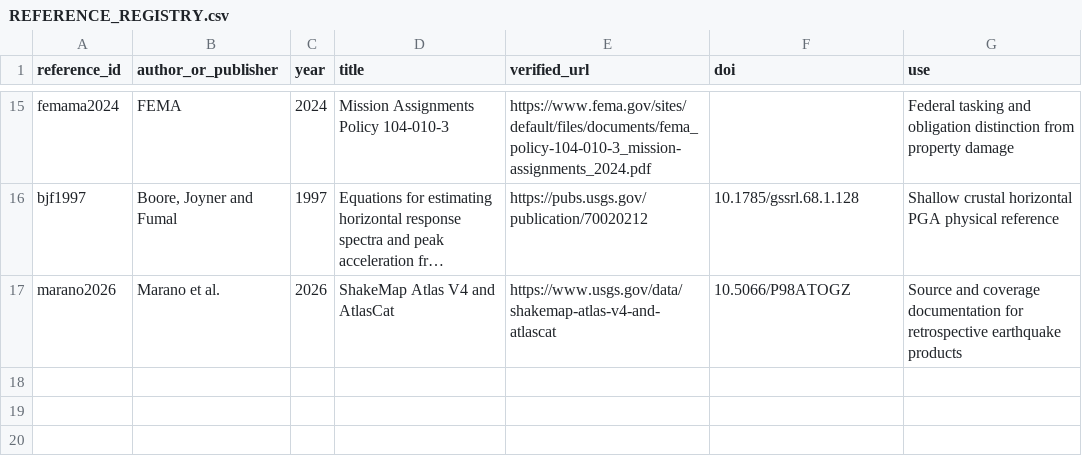
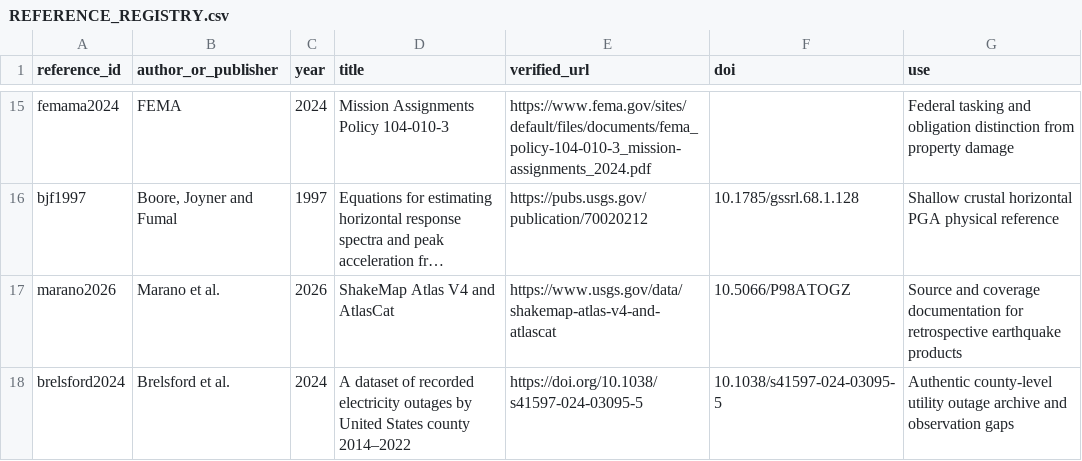
Before and after one commit to leonmarienga/ML-thesis, a CSV file: research/REFERENCE_REGISTRY.csv, drawn as a sheet; only a part is shown, gaps mark what is left out; long unchanged cells end in …; the diff names each change by its address in the sheet, - before the commit and + after, or states it on an @@ line.

```diff
--- a/research/REFERENCE_REGISTRY.csv
+++ b/research/REFERENCE_REGISTRY.csv
+row 18: brelsford2024 | Brelsford et al. | 2024 | A dataset of recorded electricity outages by United States county 2014–2022 | https://doi.org/10.1038/s41597-024-03095-5 | 10.1038/s41597-024-03095-5 | Authentic county-level utility outage archive and observation gaps
```
Also changed, not shown: research/DATA_SOURCE_REGISTRY.csv, research/MODEL_REGISTRY.csv, 8 other files.
